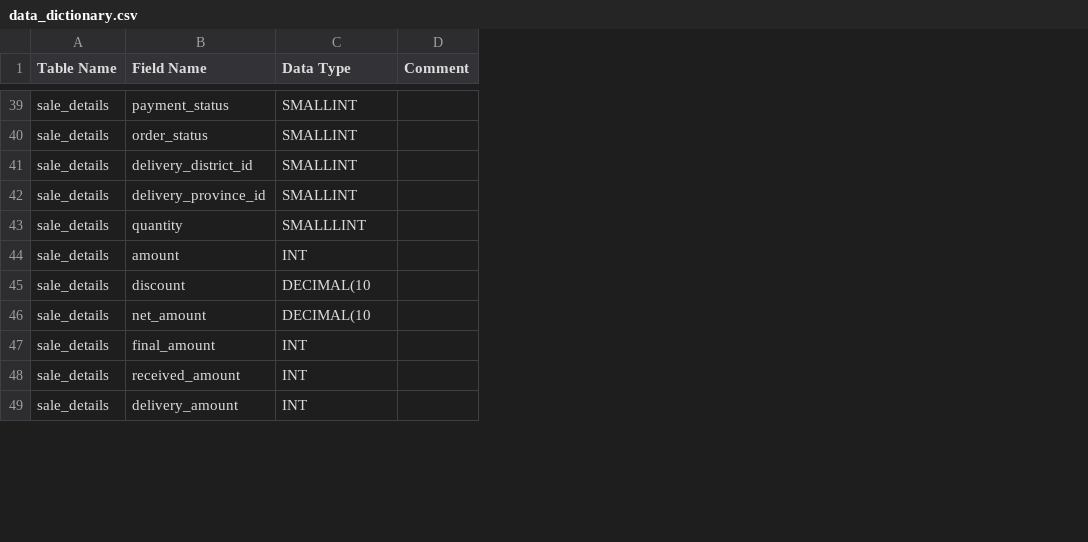
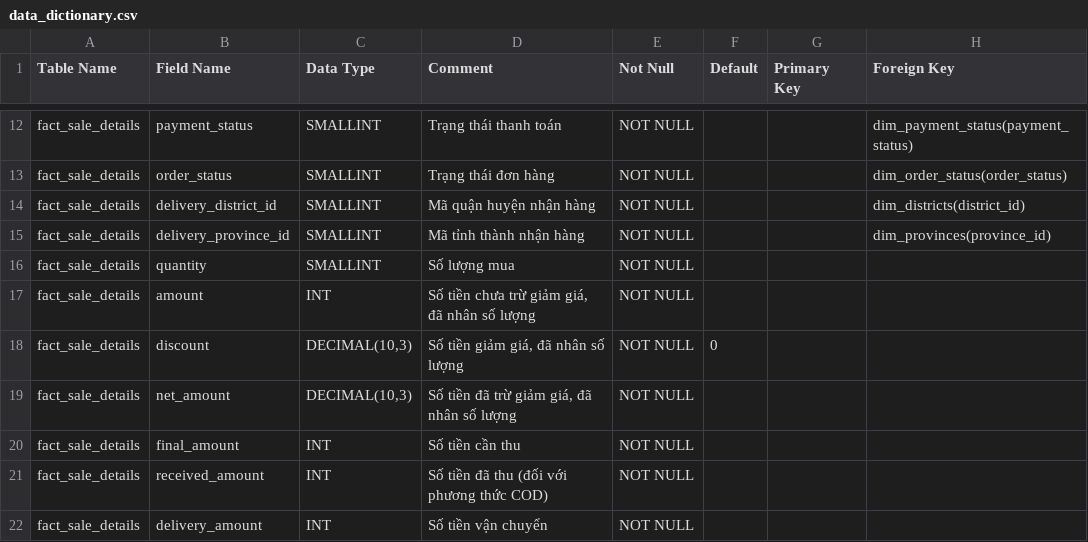
Before and after one commit to rolfhs2000/mba-and-dashboard, a CSV file: docs/schema/data_dictionary.csv, drawn as a sheet; only a part is shown, gaps mark what is left out; removed rows and columns are numbered as before the commit, all else as after; the diff covers the shown part only; the diff names each change by its address in the sheet, - before the commit and + after, or states it on an @@ line.

```diff
--- a/docs/schema/data_dictionary.csv
+++ b/docs/schema/data_dictionary.csv
-column A (Table Name), rows 39-49: all sale_details
+column A (Table Name), rows 12-22: all fact_sale_details
-column D (Comment), empty
+column D (Comment), rows 12-22: Trạng thái thanh toán | Trạng thái đơn hàng | Mã quận huyện nhận hàng | Mã tỉnh thành nhận hàng | Số lượng mua | Số tiền chưa trừ giảm giá, đã nhân số lượng | Số tiền giảm giá, đã nhân số lượng | Số tiền đã trừ giảm giá, đã nhân số lượng | Số tiền cần thu | Số tiền đã thu (đối với phương thức COD) | Số tiền vận chuyển
+column E (Not Null), rows 12-22: all NOT NULL
+column F (Default), row 18: 0
+column G (Primary Key), empty
+column H (Foreign Key), rows 12-15: dim_payment_status(payment_status) | dim_order_status(order_status) | dim_districts(district_id) | dim_provinces(province_id)
-C16 (Data Type): SMALLLINT
+C16 (Data Type): SMALLINT
-C18:C19 (Data Type): DECIMAL(10
+C18:C19 (Data Type): DECIMAL(10,3)
```
Also changed, not shown: 15 added rows and 27 moved rows elsewhere in this file, 33 other files.
